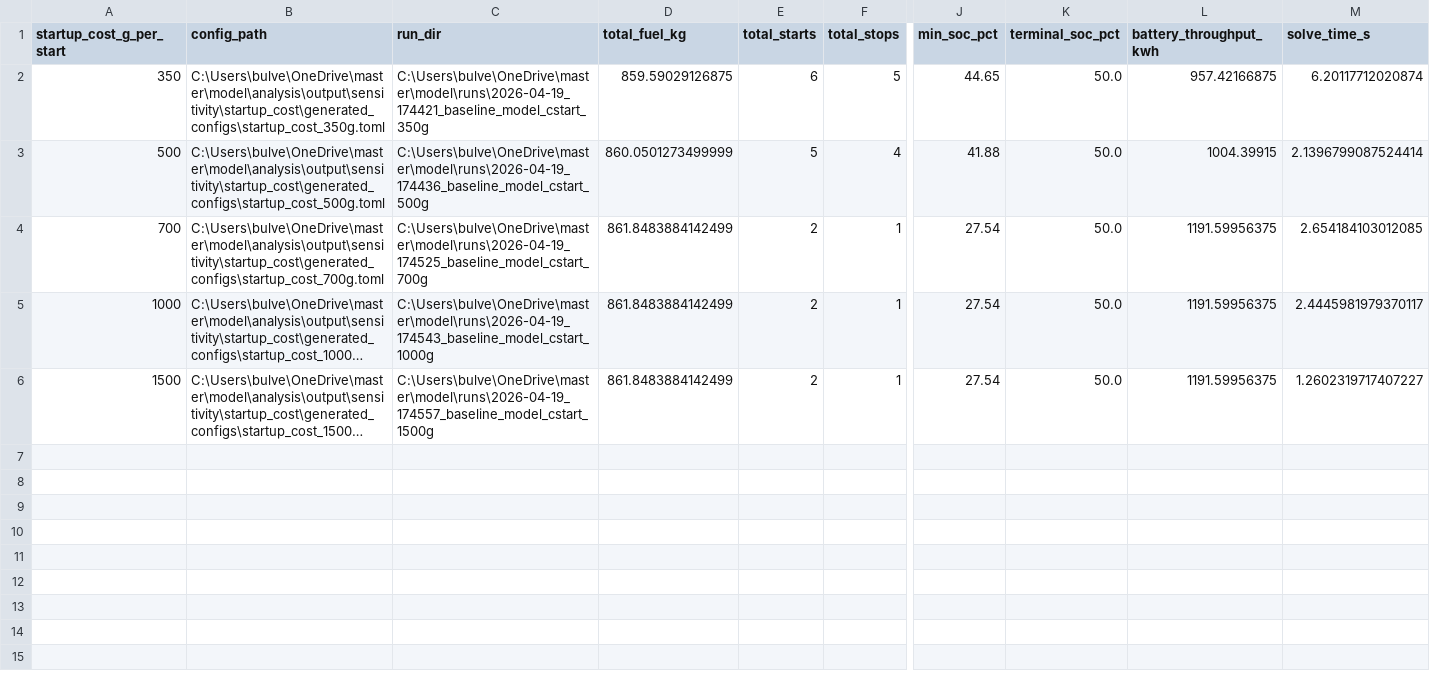
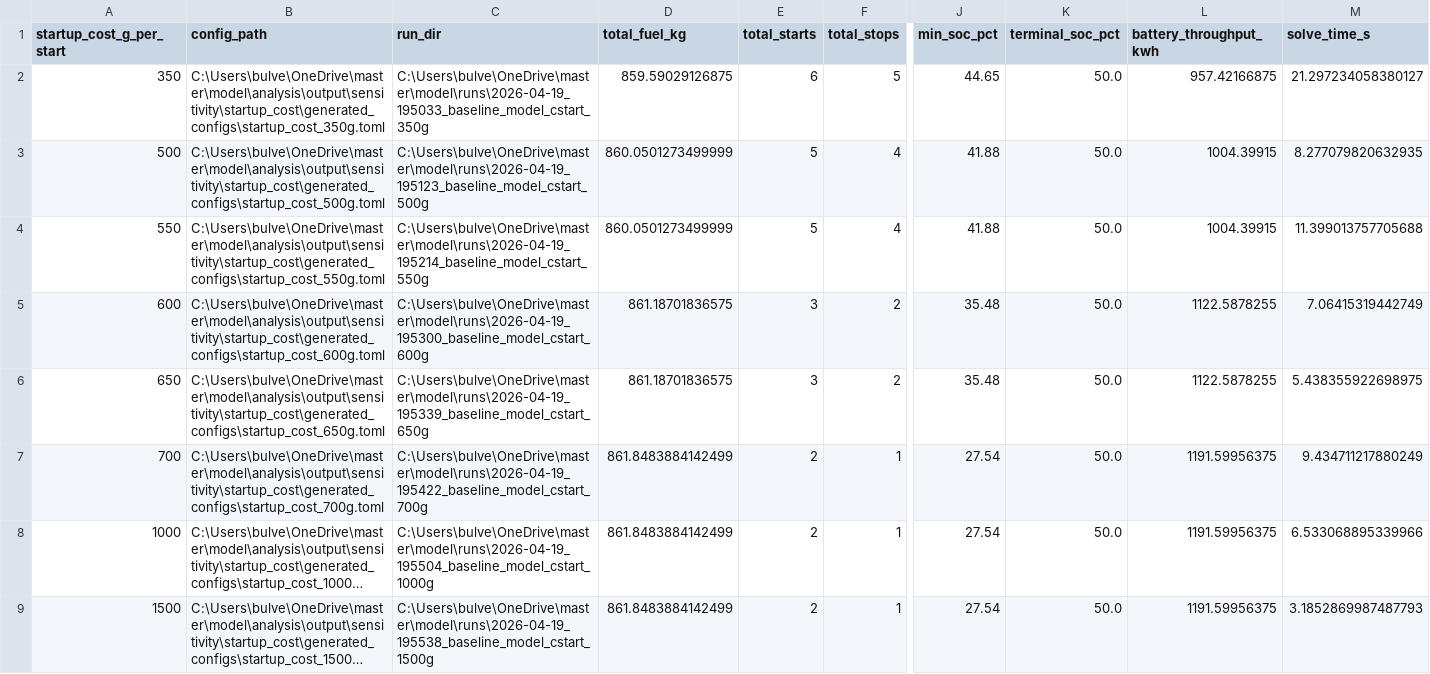
Before and after one commit to bjulf/vessel-ems, a CSV file: analysis/output/sensitivity/startup_cost/summary.csv, drawn as a sheet; only a part is shown, gaps mark what is left out; long unchanged cells end in …; addresses are those after the commit; rows hold the shown columns only; the diff names each change by its address in the sheet, - before the commit and + after, or states it on an @@ line.

Commit message:
Saving, a lot added on the sensitivity analysis

```diff
--- a/analysis/output/sensitivity/startup_cost/summary.csv
+++ b/analysis/output/sensitivity/startup_cost/summary.csv
-C2 (run_dir): C:\Users\bulve\OneDrive\master\model\runs\2026-04-19_174421_baseline_model_cstart_350g
+C2 (run_dir): C:\Users\bulve\OneDrive\master\model\runs\2026-04-19_195033_baseline_model_cstart_350g
-M2 (solve_time_s): 6.20117712020874
+M2 (solve_time_s): 21.297234058380127
-C3 (run_dir): C:\Users\bulve\OneDrive\master\model\runs\2026-04-19_174436_baseline_model_cstart_500g
+C3 (run_dir): C:\Users\bulve\OneDrive\master\model\runs\2026-04-19_195123_baseline_model_cstart_500g
-M3 (solve_time_s): 2.1396799087524414
+M3 (solve_time_s): 8.277079820632935
+row 4: 550 | C:\Users\bulve\OneDrive\master\model\analysis\output\sensitivity\startup_cost\generated_configs\startup_cost_550g.toml | C:\Users\bulve\OneDrive\master\model\runs\2026-04-19_195214_baseline_model_cstart_550g | 860.0501273499999 | 5 | 4 | 41.88 | 50.0 | 1004.39915 | 11.399013757705688
+row 5: 600 | C:\Users\bulve\OneDrive\master\model\analysis\output\sensitivity\startup_cost\generated_configs\startup_cost_600g.toml | C:\Users\bulve\OneDrive\master\model\runs\2026-04-19_195300_baseline_model_cstart_600g | 861.18701836575 | 3 | 2 | 35.48 | 50.0 | 1122.5878255 | 7.06415319442749
+row 6: 650 | C:\Users\bulve\OneDrive\master\model\analysis\output\sensitivity\startup_cost\generated_configs\startup_cost_650g.toml | C:\Users\bulve\OneDrive\master\model\runs\2026-04-19_195339_baseline_model_cstart_650g | 861.18701836575 | 3 | 2 | 35.48 | 50.0 | 1122.5878255 | 5.438355922698975
-C7 (run_dir): C:\Users\bulve\OneDrive\master\model\runs\2026-04-19_174525_baseline_model_cstart_700g
+C7 (run_dir): C:\Users\bulve\OneDrive\master\model\runs\2026-04-19_195422_baseline_model_cstart_700g
-M7 (solve_time_s): 2.654184103012085
+M7 (solve_time_s): 9.434711217880249
-C8 (run_dir): C:\Users\bulve\OneDrive\master\model\runs\2026-04-19_174543_baseline_model_cstart_1000g
+C8 (run_dir): C:\Users\bulve\OneDrive\master\model\runs\2026-04-19_195504_baseline_model_cstart_1000g
-M8 (solve_time_s): 2.4445981979370117
+M8 (solve_time_s): 6.533068895339966
-C9 (run_dir): C:\Users\bulve\OneDrive\master\model\runs\2026-04-19_174557_baseline_model_cstart_1500g
+C9 (run_dir): C:\Users\bulve\OneDrive\master\model\runs\2026-04-19_195538_baseline_model_cstart_1500g
-M9 (solve_time_s): 1.2602319717407227
+M9 (solve_time_s): 3.1852869987487793
```
Also changed, not shown: analysis/output/sensitivity/startup_cost/run_manifest.csv, 39 other files.
